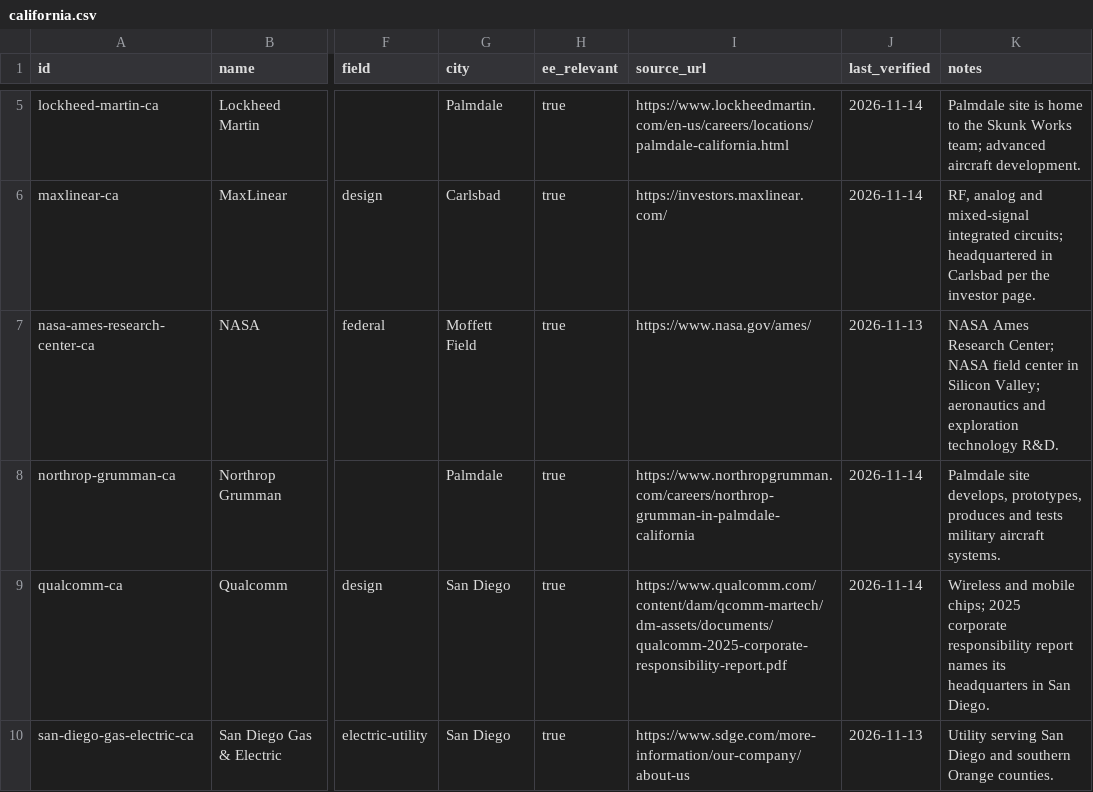
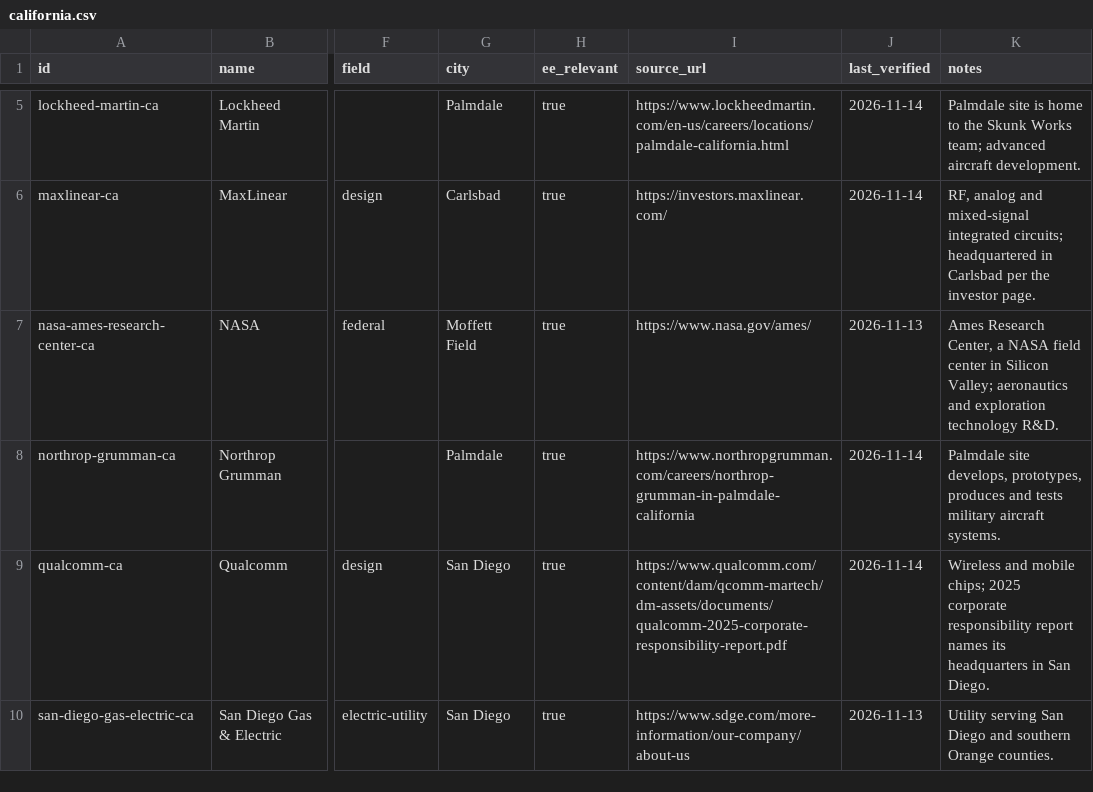
Before and after one commit to edwardasilva/company-lists, a CSV file: data/us/ca/california.csv, drawn as a sheet; only a part is shown, gaps mark what is left out; the diff names each change by its address in the sheet, - before the commit and + after, or states it on an @@ line.

```diff
--- a/data/us/ca/california.csv
+++ b/data/us/ca/california.csv
-K7 (notes): NASA Ames Research Center; NASA field…
+K7 (notes): Ames Research Center, a NASA field…
```
Also changed, not shown: data/us/al/alabama.csv, data/us/fl/florida.csv, 4 other files.
